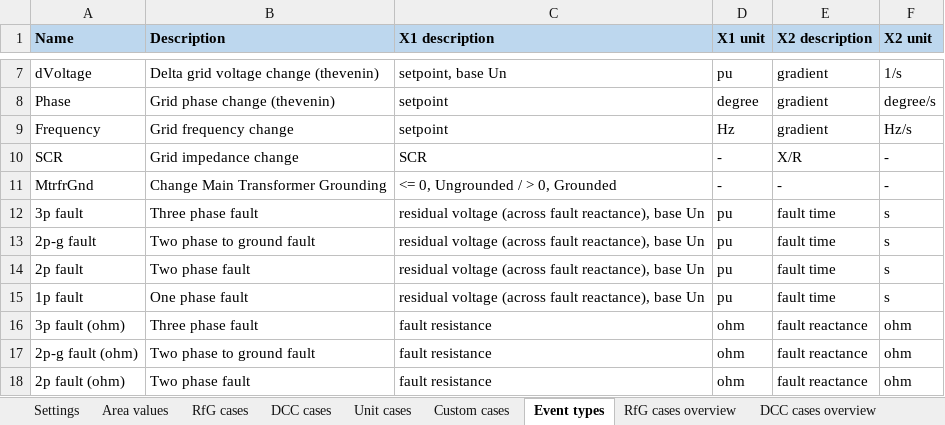
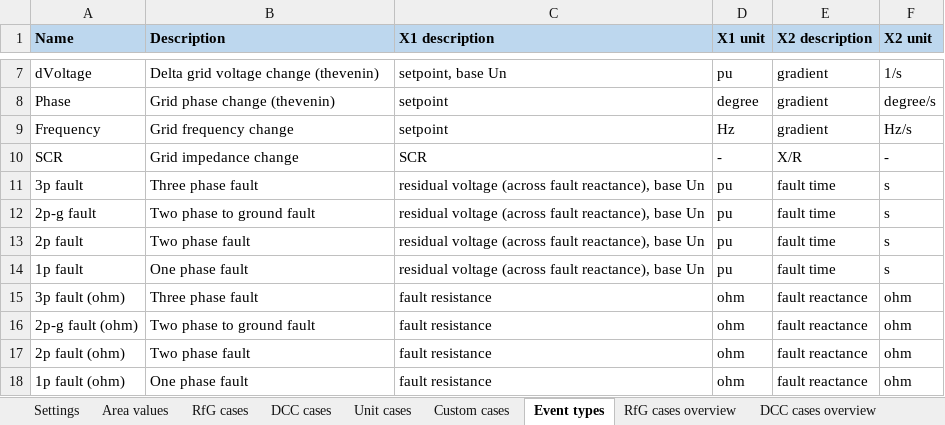
Before and after one commit to ZRPedro/MTB, an Excel workbook: testcases.xlsx, sheet Event types, drawn as a sheet; only a part is shown, gaps mark what is left out; the shorter side is filled out with more unchanged rows; values as stored, in another font and other column widths than the file's, no borders; the diff names each change by its address in the sheet, - before the commit and + after, or states it on an @@ line.

Commit message:
Removed MtrfrGnd Event. Similar to Pmode and Qmode, these Event will not be used.  This would require subscribers in PowerFactory

```diff
--- a/testcases.xlsx (sheet Event types)
+++ b/testcases.xlsx (sheet Event types)
-row 11: MtrfrGnd | Change Main Transformer Grounding | <= 0, Ungrounded / > 0, Grounded | - | - | -
```
